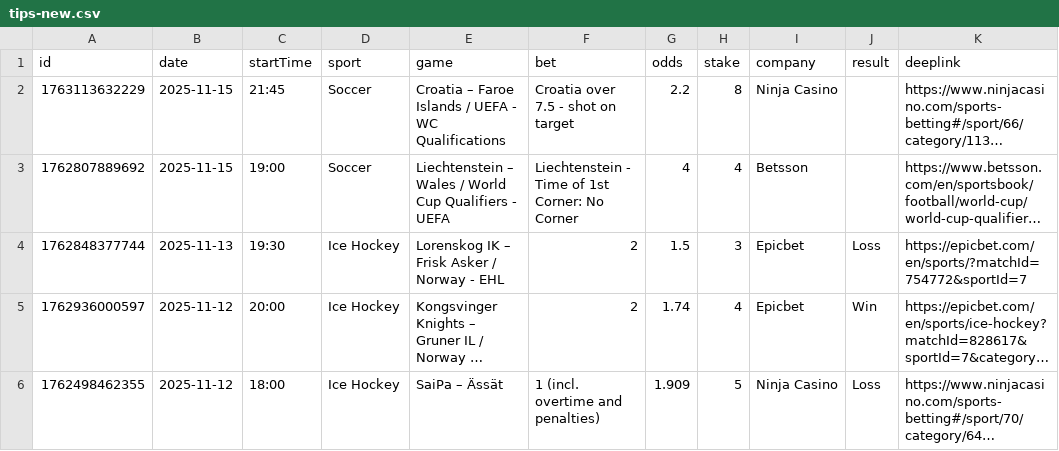
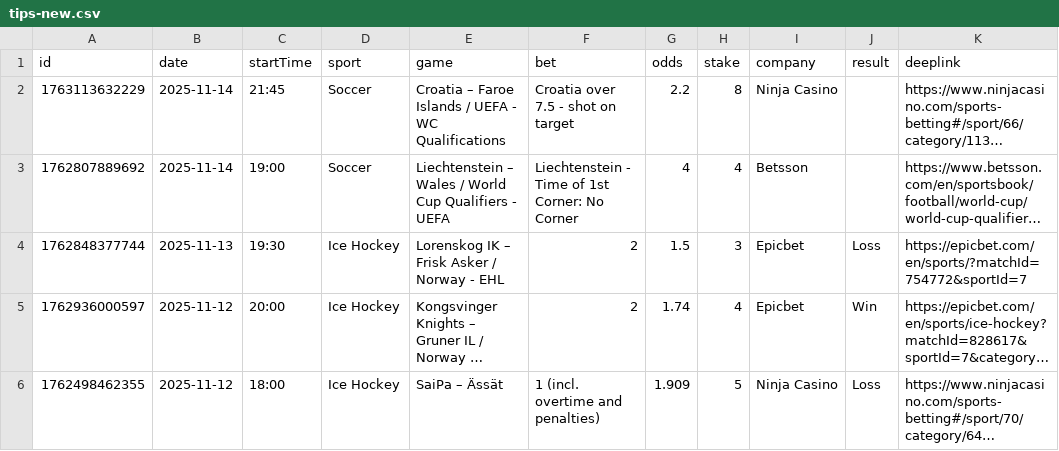
Before and after one commit to bjoorck/Bestvaluebets, a CSV file: tips-new.csv, drawn as a sheet; only a part is shown; long unchanged cells end in …; the diff names each change by its address in the sheet, - before the commit and + after, or states it on an @@ line.

```diff
--- a/tips-new.csv
+++ b/tips-new.csv
-B2:B3 (date): 2025-11-15
+B2:B3 (date): 2025-11-14
```
